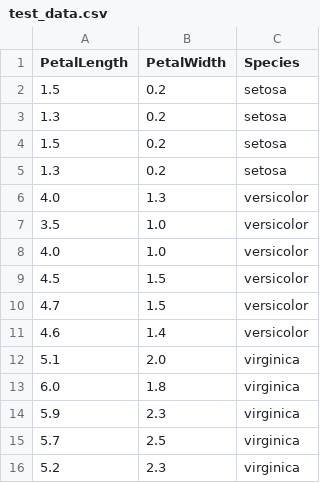
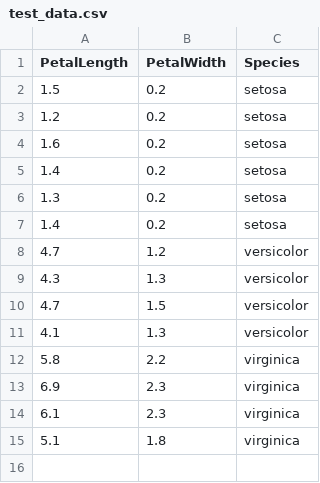
Before and after one commit to JeffRisberg/Julia09, a CSV file: test_data.csv, drawn as a sheet.

```diff
--- a/test_data.csv
+++ b/test_data.csv
@@ -2,15 +2,14 @@ PetalLength,PetalWidth,Species
 1.5,0.2,setosa
+1.2,0.2,setosa
+1.6,0.2,setosa
+1.4,0.2,setosa
 1.3,0.2,setosa
-1.5,0.2,setosa
-1.3,0.2,setosa
-4.0,1.3,versicolor
-3.5,1.0,versicolor
-4.0,1.0,versicolor
-4.5,1.5,versicolor
+1.4,0.2,setosa
+4.7,1.2,versicolor
+4.3,1.3,versicolor
 4.7,1.5,versicolor
-4.6,1.4,versicolor
-5.1,2.0,virginica
-6.0,1.8,virginica
-5.9,2.3,virginica
-5.7,2.5,virginica
-5.2,2.3,virginica
+4.1,1.3,versicolor
+5.8,2.2,virginica
+6.9,2.3,virginica
+6.1,2.3,virginica
+5.1,1.8,virginica
```
Also changed, not shown: 1 other file.
